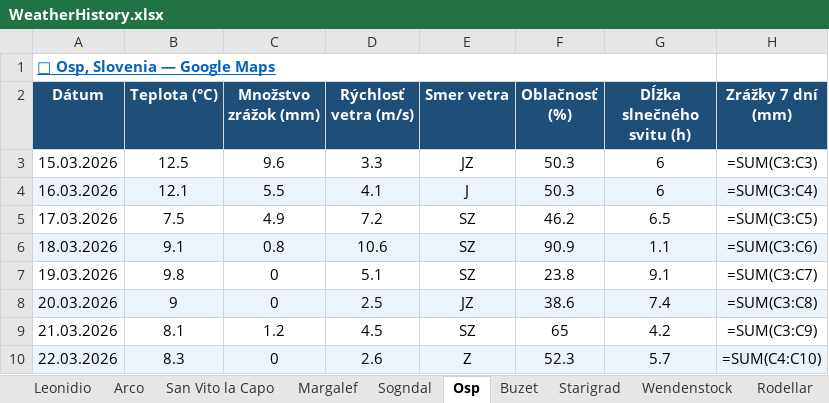
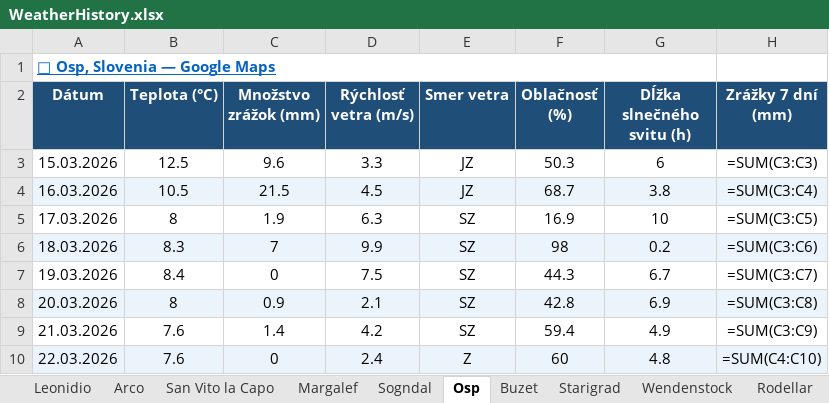
Before and after one commit to slavo1976/AgentWeather, an Excel workbook: WeatherHistory.xlsx, sheet Osp, drawn as a sheet; values as stored, in another font and other column widths than the file's, no borders; formulas without a stored value are shown as written; the diff names each change by its address in the sheet, - before the commit and + after, or states it on an @@ line.

```diff
--- a/WeatherHistory.xlsx (sheet Osp)
+++ b/WeatherHistory.xlsx (sheet Osp)
-B4 (Teplota (°C)): 12.1
+B4 (Teplota (°C)): 10.5
-C4 (Množstvo zrážok (mm)): 5.5
+C4 (Množstvo zrážok (mm)): 21.5
-D4 (Rýchlosť vetra (m/s)): 4.1
+D4 (Rýchlosť vetra (m/s)): 4.5
-E4 (Smer vetra): J
+E4 (Smer vetra): JZ
-F4 (Oblačnosť (%)): 50.3
+F4 (Oblačnosť (%)): 68.7
-G4 (Dĺžka slnečného svitu (h)): 6
+G4 (Dĺžka slnečného svitu (h)): 3.8
-B5 (Teplota (°C)): 7.5
+B5 (Teplota (°C)): 8
-C5 (Množstvo zrážok (mm)): 4.9
+C5 (Množstvo zrážok (mm)): 1.9
-D5 (Rýchlosť vetra (m/s)): 7.2
+D5 (Rýchlosť vetra (m/s)): 6.3
-F5 (Oblačnosť (%)): 46.2
+F5 (Oblačnosť (%)): 16.9
-G5 (Dĺžka slnečného svitu (h)): 6.5
+G5 (Dĺžka slnečného svitu (h)): 10
-B6 (Teplota (°C)): 9.1
+B6 (Teplota (°C)): 8.3
-C6 (Množstvo zrážok (mm)): 0.8
+C6 (Množstvo zrážok (mm)): 7
-D6 (Rýchlosť vetra (m/s)): 10.6
+D6 (Rýchlosť vetra (m/s)): 9.9
-F6 (Oblačnosť (%)): 90.9
+F6 (Oblačnosť (%)): 98
-G6 (Dĺžka slnečného svitu (h)): 1.1
+G6 (Dĺžka slnečného svitu (h)): 0.2
-B7 (Teplota (°C)): 9.8
+B7 (Teplota (°C)): 8.4
-D7 (Rýchlosť vetra (m/s)): 5.1
+D7 (Rýchlosť vetra (m/s)): 7.5
-F7 (Oblačnosť (%)): 23.8
+F7 (Oblačnosť (%)): 44.3
-G7 (Dĺžka slnečného svitu (h)): 9.1
+G7 (Dĺžka slnečného svitu (h)): 6.7
-B8 (Teplota (°C)): 9
+B8 (Teplota (°C)): 8
-C8 (Množstvo zrážok (mm)): 0
+C8 (Množstvo zrážok (mm)): 0.9
-D8 (Rýchlosť vetra (m/s)): 2.5
+D8 (Rýchlosť vetra (m/s)): 2.1
-E8 (Smer vetra): JZ
+E8 (Smer vetra): SZ
-F8 (Oblačnosť (%)): 38.6
+F8 (Oblačnosť (%)): 42.8
-G8 (Dĺžka slnečného svitu (h)): 7.4
+G8 (Dĺžka slnečného svitu (h)): 6.9
-B9 (Teplota (°C)): 8.1
+B9 (Teplota (°C)): 7.6
-C9 (Množstvo zrážok (mm)): 1.2
+C9 (Množstvo zrážok (mm)): 1.4
-D9 (Rýchlosť vetra (m/s)): 4.5
+D9 (Rýchlosť vetra (m/s)): 4.2
-F9 (Oblačnosť (%)): 65
+F9 (Oblačnosť (%)): 59.4
-G9 (Dĺžka slnečného svitu (h)): 4.2
+G9 (Dĺžka slnečného svitu (h)): 4.9
-B10 (Teplota (°C)): 8.3
+B10 (Teplota (°C)): 7.6
-D10 (Rýchlosť vetra (m/s)): 2.6
+D10 (Rýchlosť vetra (m/s)): 2.4
-F10 (Oblačnosť (%)): 52.3
+F10 (Oblačnosť (%)): 60
-G10 (Dĺžka slnečného svitu (h)): 5.7
+G10 (Dĺžka slnečného svitu (h)): 4.8
```
Also changed, not shown: sheet San Vito la Capo, sheet Finale Ligure, sheet Leonidio, sheet Kalymnos, sheet Buzet, sheet Arco, 5 more sheets.
